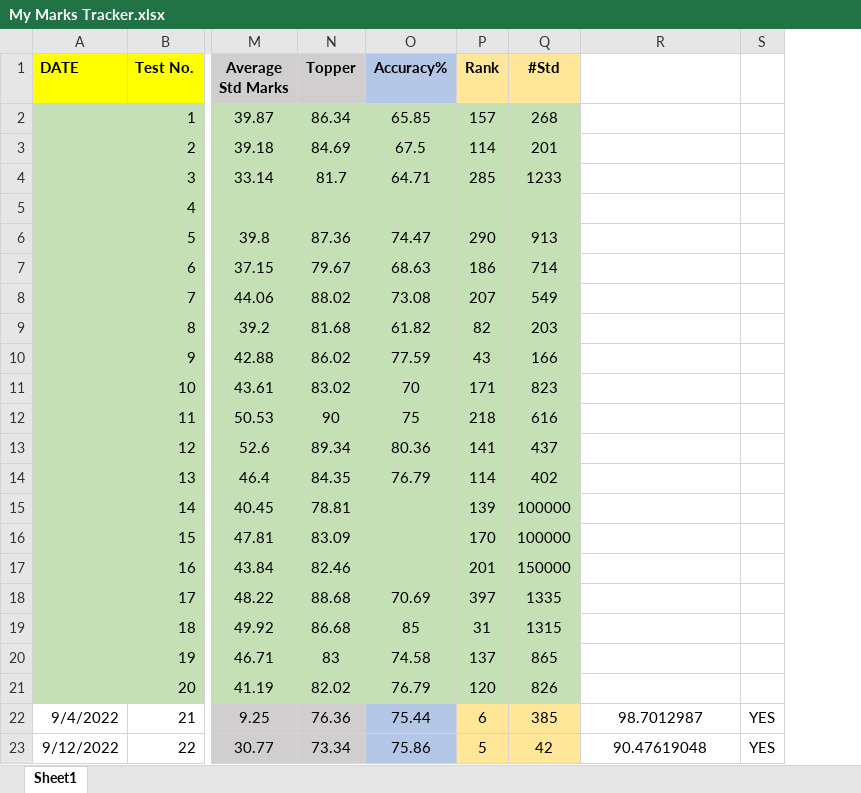
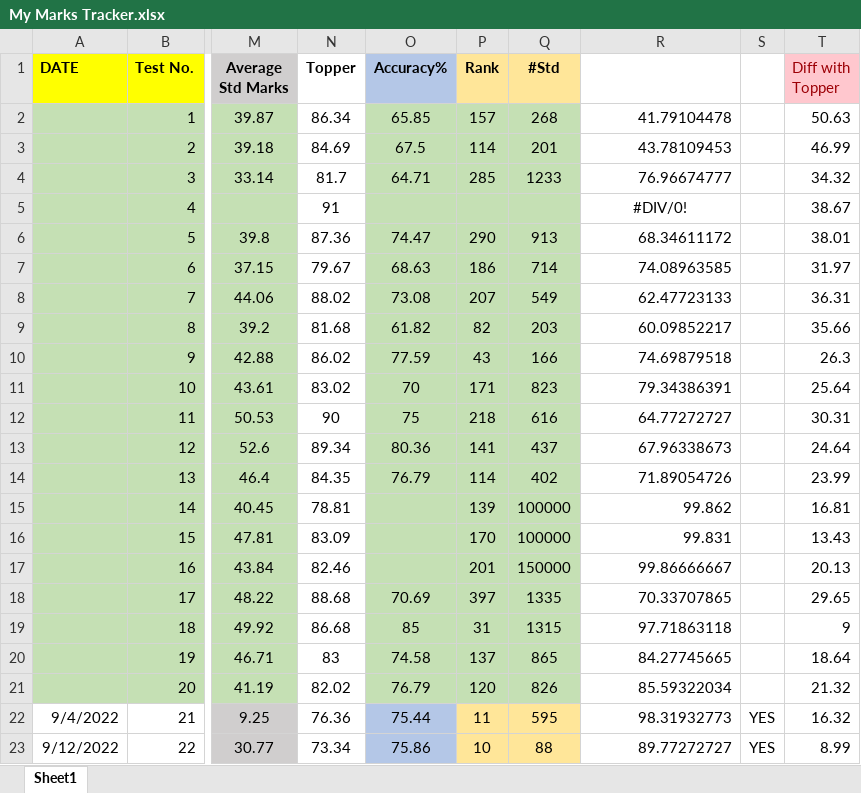
Before and after one commit to Abhrajyoti00/Abhrajyoti00-GATE_2022_2023, an Excel workbook: My Marks Tracker.xlsx, sheet Sheet1, drawn as a sheet; only a part is shown, gaps mark what is left out; values as stored, in another font and other column widths than the file's, no borders; charts and pictures and conditional formats not drawn; the diff covers the shown part only; the diff names each change by its address in the sheet, - before the commit and + after, or states it on an @@ line.

```diff
--- a/My Marks Tracker.xlsx (sheet Sheet1)
+++ b/My Marks Tracker.xlsx (sheet Sheet1)
+column T (Diff with Topper), rows 2-23: 50.63 | 46.99 | 34.32 | 38.67 | 38.01 | 31.97 | 36.31 | 35.66 | 26.3 | 25.64 | 30.31 | 24.64 | 23.99 | 16.81 | 13.43 | 20.13 | 29.65 | 9 | 18.64 | 21.32 | 16.32 | 8.99
-N1 fill: #D0CECE
+N1 fill: none
-N2:N21 fill: #C5E0B4
+N2:N21 fill: none
-R2: (empty)
+R2: 41.79104478
-R3: (empty)
+R3: 43.78109453
-R4: (empty)
+R4: 76.96674777
-N5 (Topper): (empty)
+N5 (Topper): 91
-R5: (empty)
+R5: #DIV/0!
-R6: (empty)
+R6: 68.34611172
-R7: (empty)
+R7: 74.08963585
-R8: (empty)
+R8: 62.47723133
-R9: (empty)
+R9: 60.09852217
-R10: (empty)
+R10: 74.69879518
-R11: (empty)
+R11: 79.34386391
-R12: (empty)
+R12: 64.77272727
-R13: (empty)
+R13: 67.96338673
-R14: (empty)
+R14: 71.89054726
-R15: (empty)
+R15: 99.862
-R16: (empty)
+R16: 99.831
-R17: (empty)
+R17: 99.86666667
-R18: (empty)
+R18: 70.33707865
-R19: (empty)
+R19: 97.71863118
-R20: (empty)
+R20: 84.27745665
-R21: (empty)
+R21: 85.59322034
-N22:N23 fill: #D0CECE
+N22:N23 fill: none
-P22 (Rank): 6
+P22 (Rank): 11
-Q22 (#Std): 385
+Q22 (#Std): 595
-R22: 98.7012987
+R22: 98.31932773
-R22:R23 alignment: center
+R22:R23 alignment: right
-P23 (Rank): 5
+P23 (Rank): 10
-Q23 (#Std): 42
+Q23 (#Std): 88
-R23: 90.47619048
+R23: 89.77272727
```
Also changed, not shown: 31 edited cells and cell formats elsewhere in this sheet, charts or pictures, My Test Tracker Original GATE 2023.xlsx.
